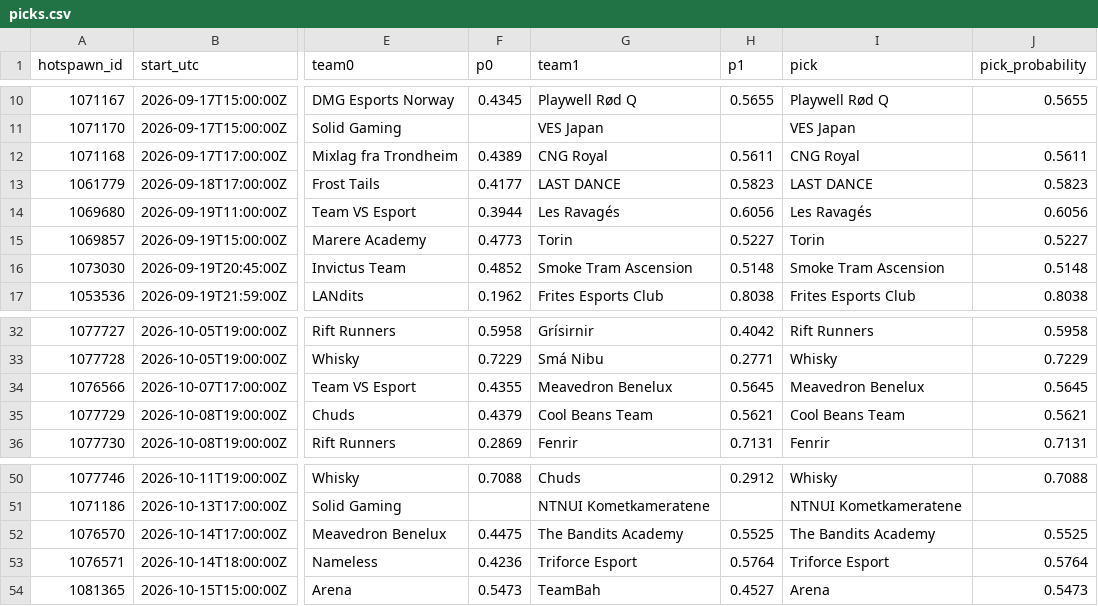
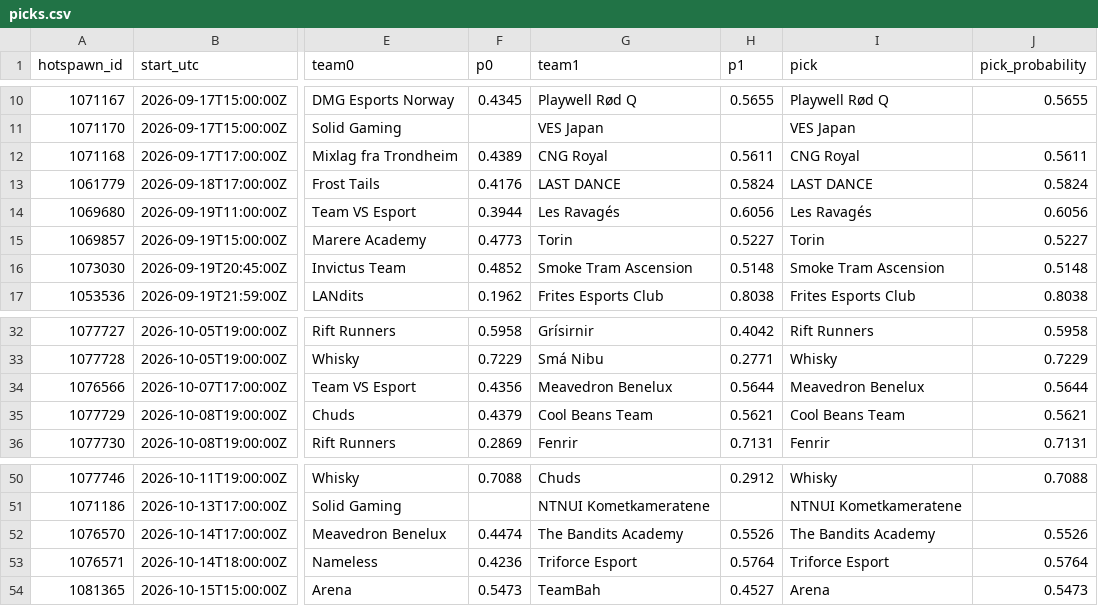
Before and after one commit to karagemop466-tech/LOLHOTSPAWN1, a CSV file: data/picks.csv, drawn as a sheet; only a part is shown, gaps mark what is left out; the diff names each change by its address in the sheet, - before the commit and + after, or states it on an @@ line.

```diff
--- a/data/picks.csv
+++ b/data/picks.csv
-F13 (p0): 0.4177
+F13 (p0): 0.4176
-H13 (p1): 0.5823
+H13 (p1): 0.5824
-J13 (pick_probability): 0.5823
+J13 (pick_probability): 0.5824
-F34 (p0): 0.4355
+F34 (p0): 0.4356
-H34 (p1): 0.5645
+H34 (p1): 0.5644
-J34 (pick_probability): 0.5645
+J34 (pick_probability): 0.5644
-F52 (p0): 0.4475
+F52 (p0): 0.4474
-H52 (p1): 0.5525
+H52 (p1): 0.5526
-J52 (pick_probability): 0.5525
+J52 (pick_probability): 0.5526
```
Also changed, not shown: 31 other files.
